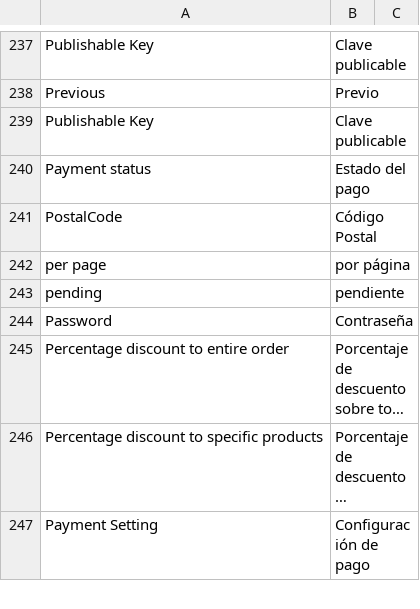
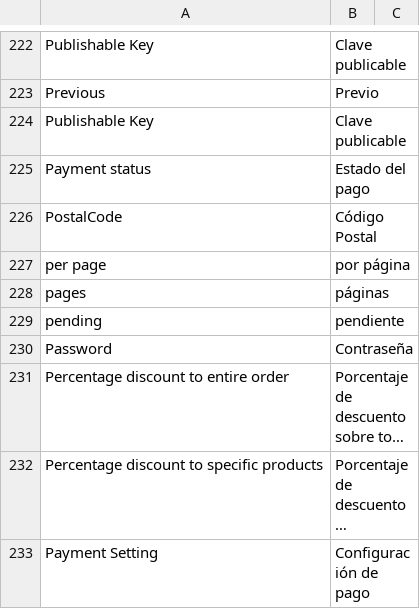
Before and after one commit to armlyn/badajoz-evershop, a CSV file: translations/es/general.csv, drawn as a sheet; only a part is shown, gaps mark what is left out; long unchanged cells end in …; the diff covers the shown part only.

```diff
--- a/translations/es/general.csv
+++ b/translations/es/general.csv
@@ -242,2 +227,3 @@ PostalCode, Código Postal
 per page, por página
+pages, páginas
 pending, pendiente
```
Also changed, not shown: 5 added rows, 20 removed rows and 1 edited cell elsewhere in this file, 14 other files.
